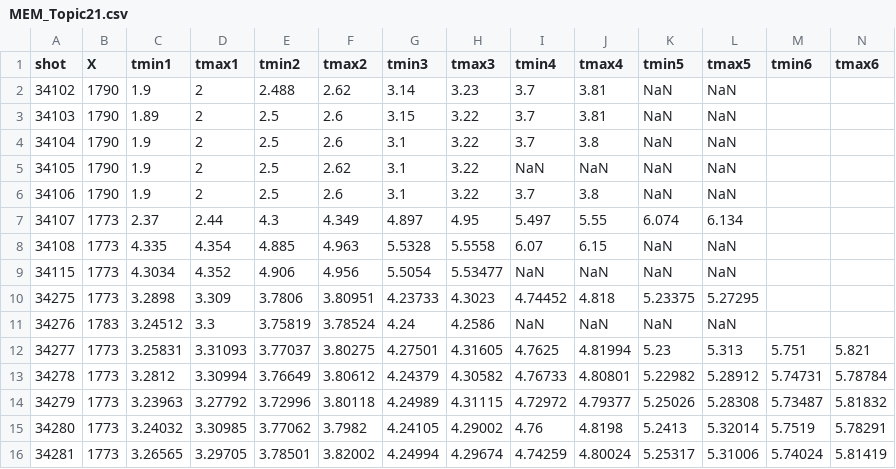
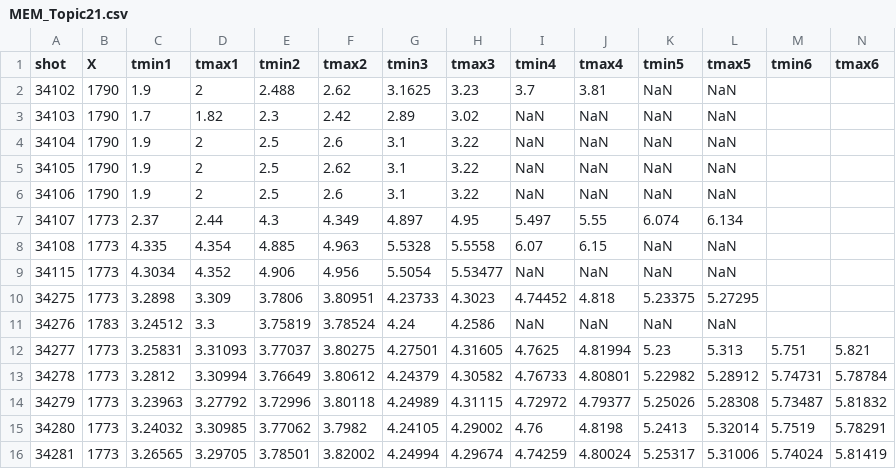
Before and after one commit to nrnishta/topic21, a CSV file: Experiments/AUG/analysis/data/MEM_Topic21.csv, drawn as a sheet.

Commit message:
update to scriptAnalysis for various figures

```diff
--- a/Experiments/AUG/analysis/data/MEM_Topic21.csv
+++ b/Experiments/AUG/analysis/data/MEM_Topic21.csv
@@ -1,7 +1,7 @@
 shot,X,tmin1,tmax1,tmin2,tmax2,tmin3,tmax3,tmin4,tmax4,tmin5,tmax5,tmin6,tmax6
-34102,1790,1.9,2,2.488,2.62,3.14,3.23,3.7,3.81,NaN,NaN,,
-34103,1790,1.89,2,2.5,2.6,3.15,3.22,3.7,3.81,NaN,NaN,,
-34104,1790,1.9,2,2.5,2.6,3.1,3.22,3.7,3.8,NaN,NaN,,
+34102,1790,1.9,2,2.488,2.62,3.1625,3.23,3.7,3.81,NaN,NaN,,
+34103,1790,1.7,1.82,2.3,2.42,2.89,3.02,NaN,NaN,NaN,NaN,,
+34104,1790,1.9,2,2.5,2.6,3.1,3.22,NaN,NaN,NaN,NaN,,
 34105,1790,1.9,2,2.5,2.62,3.1,3.22,NaN,NaN,NaN,NaN,,
-34106,1790,1.9,2,2.5,2.6,3.1,3.22,3.7,3.8,NaN,NaN,,
+34106,1790,1.9,2,2.5,2.6,3.1,3.22,NaN,NaN,NaN,NaN,,
 34107,1773,2.37,2.44,4.3,4.349,4.897,4.95,5.497,5.55,6.074,6.134,,
```
Also changed, not shown: 1 other file.
